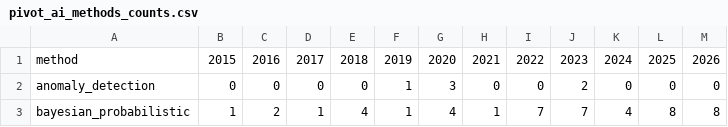
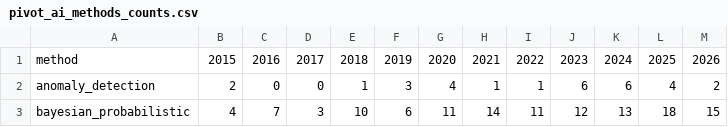
Before and after one commit to ignaciosim/AI4Chips_SLR_data, a CSV file: corpus/pivot_ai_methods_counts.csv, drawn as a sheet; only a part is shown; the diff covers the shown part only.

```diff
--- a/corpus/pivot_ai_methods_counts.csv
+++ b/corpus/pivot_ai_methods_counts.csv
@@ -1,3 +1,3 @@
 method,2015,2016,2017,2018,2019,2020,2021,2022,2023,2024,2025,2026
-anomaly_detection,0,0,0,0,1,3,0,0,2,0,0,0
-bayesian_probabilistic,1,2,1,4,1,4,1,7,7,4,8,8
+anomaly_detection,2,0,0,1,3,4,1,1,6,6,4,2
+bayesian_probabilistic,4,7,3,10,6,11,14,11,12,13,18,15
```
Also changed, not shown: 116 edited cells elsewhere in this file, corpus/geo_forecast.csv, corpus/patents_vs_publications_strict.csv, 43 other files.
